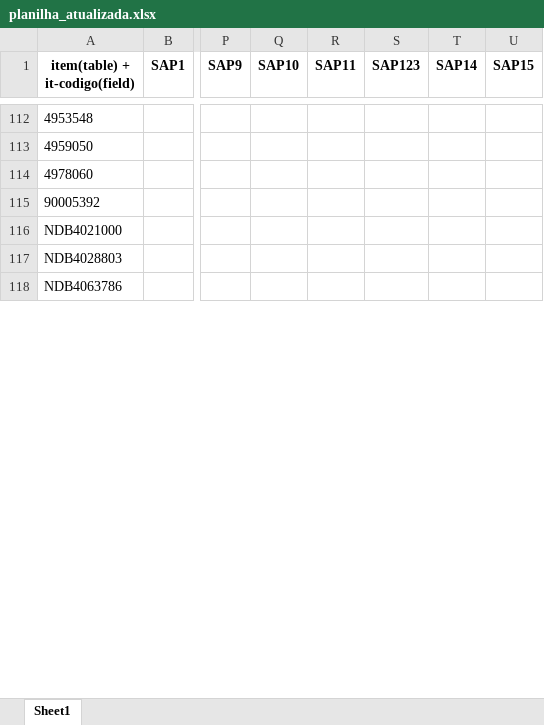
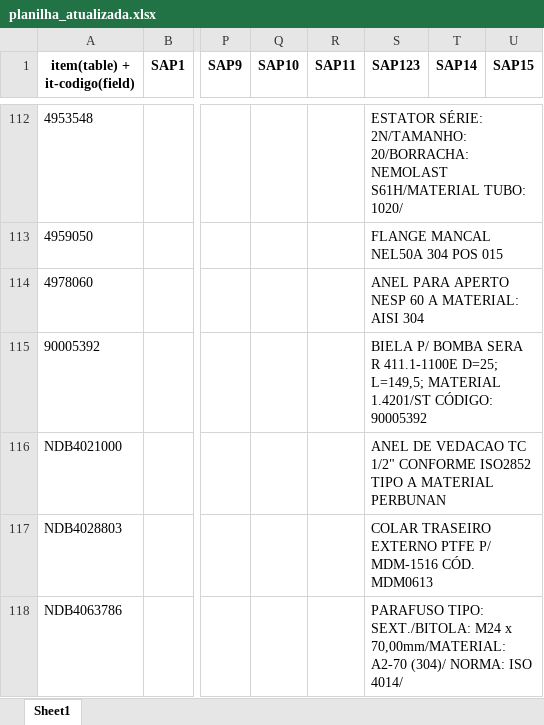
Before and after one commit to NEGuenther/Automa--o, an Excel workbook: planilhas/planilha_atualizada.xlsx, sheet Sheet1, drawn as a sheet; only a part is shown, gaps mark what is left out; values as stored, in another font and other column widths than the file's, no borders; the diff covers the shown part only; the diff names each change by its address in the sheet, - before the commit and + after, or states it on an @@ line.

```diff
--- a/planilhas/planilha_atualizada.xlsx (sheet Sheet1)
+++ b/planilhas/planilha_atualizada.xlsx (sheet Sheet1)
-S112 (SAP123): (empty)
+S112 (SAP123): ESTATOR SÉRIE: 2N/TAMANHO: 20/BORRACHA: NEMOLAST S61H/MATERIAL TUBO: 1020/
-S113 (SAP123): (empty)
+S113 (SAP123): FLANGE MANCAL NEL50A 304 POS 015
-S114 (SAP123): (empty)
+S114 (SAP123): ANEL PARA APERTO NESP 60 A MATERIAL: AISI 304
-S115 (SAP123): (empty)
+S115 (SAP123): BIELA P/ BOMBA SERA R 411.1-1100E D=25; L=149,5; MATERIAL 1.4201/ST CÓDIGO: 90005392
-S116 (SAP123): (empty)
+S116 (SAP123): ANEL DE VEDACAO TC 1/2" CONFORME ISO2852 TIPO A MATERIAL PERBUNAN
-S117 (SAP123): (empty)
+S117 (SAP123): COLAR TRASEIRO EXTERNO PTFE P/ MDM-1516 CÓD. MDM0613
-S118 (SAP123): (empty)
+S118 (SAP123): PARAFUSO TIPO: SEXT./BITOLA: M24 x 70,00mm/MATERIAL: A2-70 (304)/ NORMA: ISO 4014/
```
Also changed, not shown: 162 edited cells elsewhere in this sheet, 5 other files.
